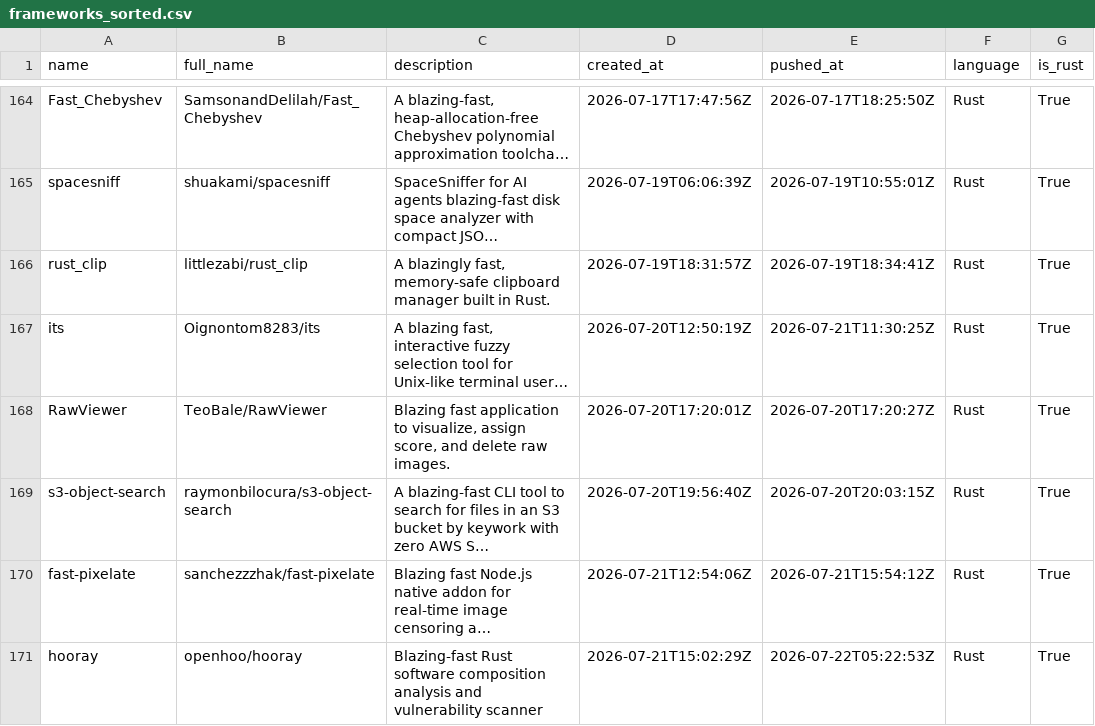
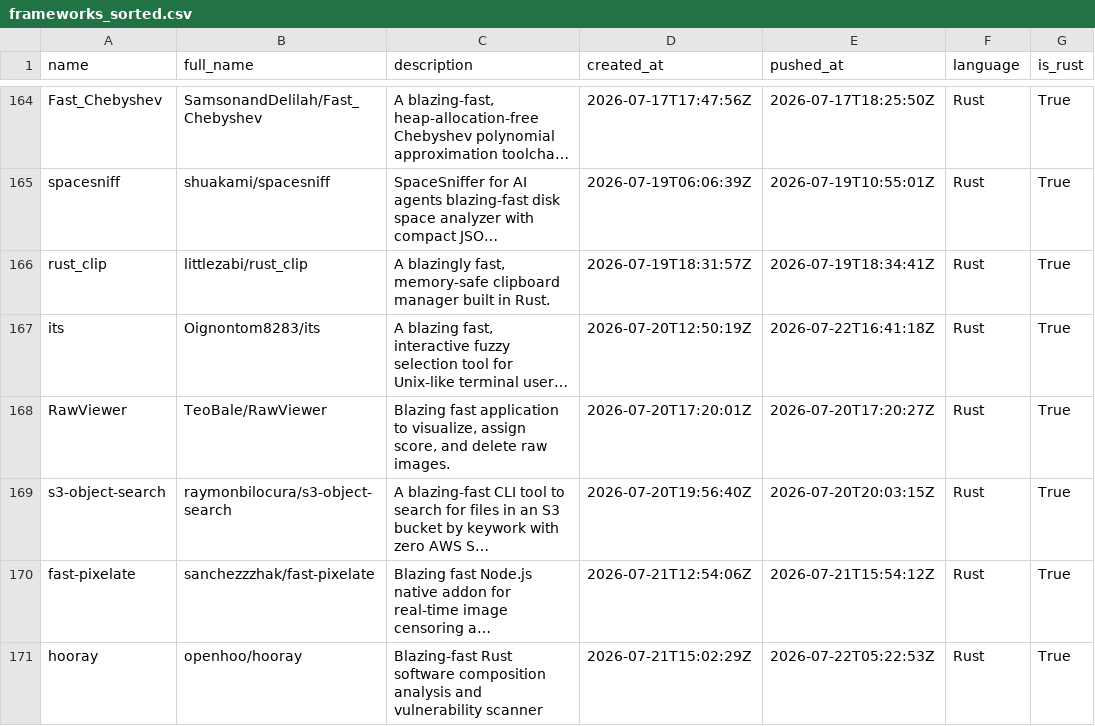
Before and after one commit to ninpnin/days-since-blazingly-fast, a CSV file: data/frameworks_sorted.csv, drawn as a sheet; only a part is shown, gaps mark what is left out; long unchanged cells end in …; the diff covers the shown part only; the diff names each change by its address in the sheet, - before the commit and + after, or states it on an @@ line.

```diff
--- a/data/frameworks_sorted.csv
+++ b/data/frameworks_sorted.csv
-E167 (pushed_at): 2026-07-21T11:30:25Z
+E167 (pushed_at): 2026-07-22T16:41:18Z
```
Also changed, not shown: 9 added rows, 5 removed rows and 55 edited cells elsewhere in this file, data/aggregated_results.csv, data/sample.csv, 6 other files.
